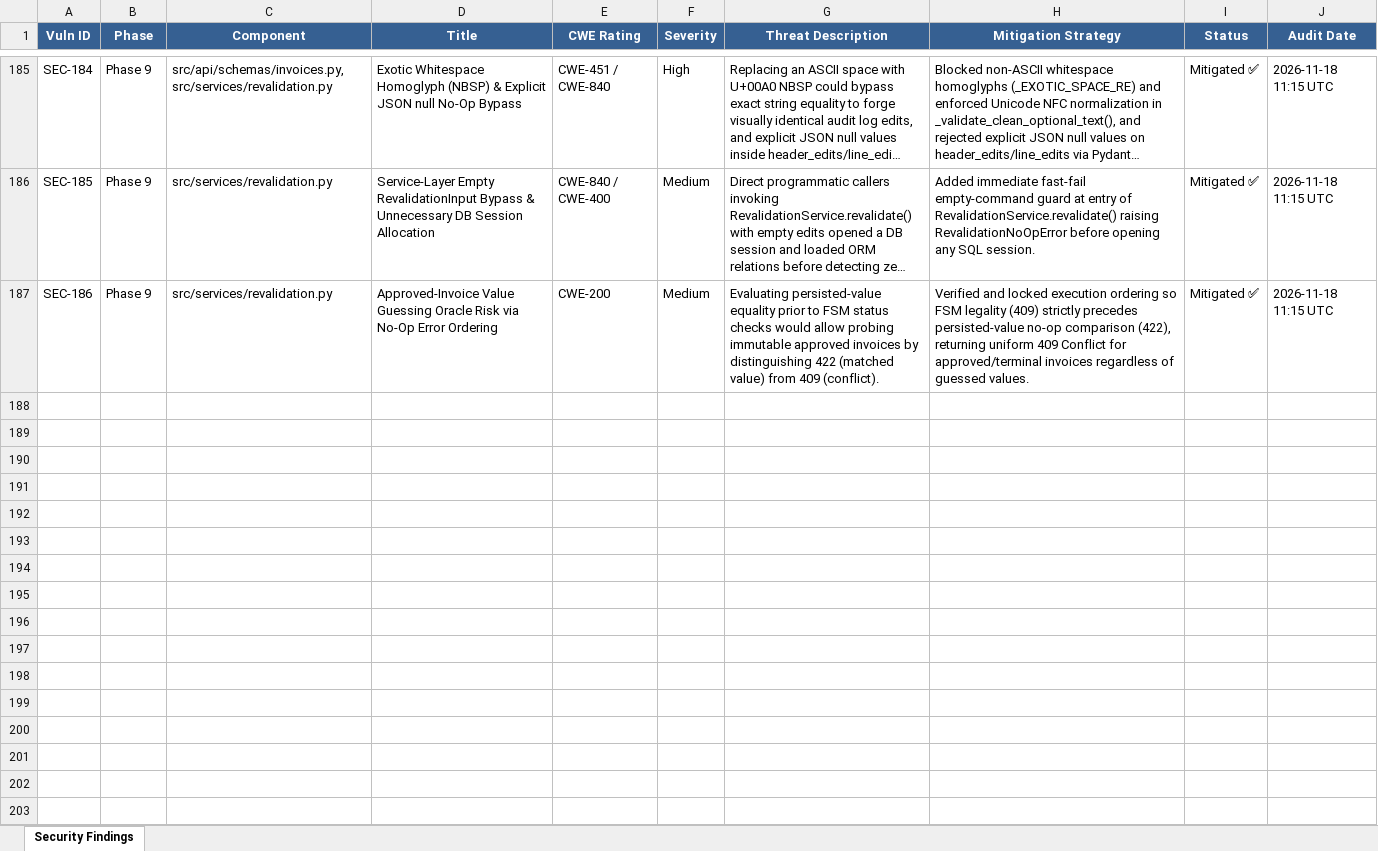
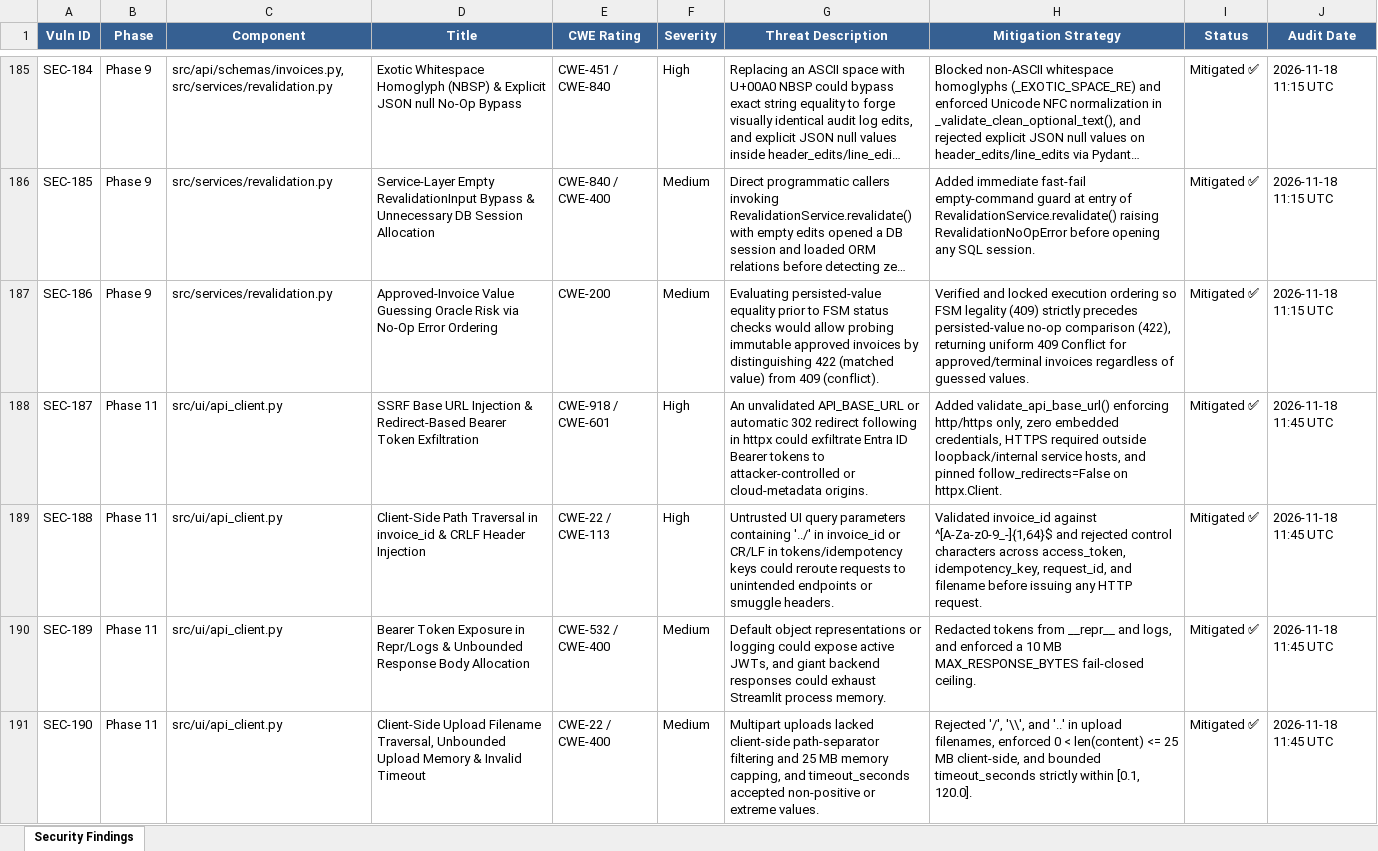
Before and after one commit to lokesh-repaka/enterprise-ap-invoice-automation, an Excel workbook: docs/SECURITY_VULNERABILITIES.xlsx, sheet Security Findings, drawn as a sheet; only a part is shown, gaps mark what is left out; long unchanged cells end in …; values as stored, in another font and other column widths than the file's, no borders; the diff names each change by its address in the sheet, - before the commit and + after, or states it on an @@ line.

```diff
--- a/docs/SECURITY_VULNERABILITIES.xlsx (sheet Security Findings)
+++ b/docs/SECURITY_VULNERABILITIES.xlsx (sheet Security Findings)
+row 188: SEC-187 | Phase 11 | src/ui/api_client.py | SSRF Base URL Injection & Redirect-Based Bearer Token Exfiltration | CWE-918 / CWE-601 | High | An unvalidated API_BASE_URL or automatic 302 redirect following in httpx could exfiltrate Entra ID Bearer tokens to attacker-controlled or cloud-metadata origins. | Added validate_api_base_url() enforcing http/https only, zero embedded credentials, HTTPS required outside loopback/internal service hosts, and pinned follow_redirects=False on httpx.Client. | Mitigated ✅ | 2026-11-18 11:45 UTC
+row 189: SEC-188 | Phase 11 | src/ui/api_client.py | Client-Side Path Traversal in invoice_id & CRLF Header Injection | CWE-22 / CWE-113 | High | Untrusted UI query parameters containing '../' in invoice_id or CR/LF in tokens/idempotency keys could reroute requests to unintended endpoints or smuggle headers. | Validated invoice_id against ^[A-Za-z0-9_-]{1,64}$ and rejected control characters across access_token, idempotency_key, request_id, and filename before issuing any HTTP request. | Mitigated ✅ | 2026-11-18 11:45 UTC
+row 190: SEC-189 | Phase 11 | src/ui/api_client.py | Bearer Token Exposure in Repr/Logs & Unbounded Response Body Allocation | CWE-532 / CWE-400 | Medium | Default object representations or logging could expose active JWTs, and giant backend responses could exhaust Streamlit process memory. | Redacted tokens from __repr__ and logs, and enforced a 10 MB MAX_RESPONSE_BYTES fail-closed ceiling. | Mitigated ✅ | 2026-11-18 11:45 UTC
+row 191: SEC-190 | Phase 11 | src/ui/api_client.py | Client-Side Upload Filename Traversal, Unbounded Upload Memory & Invalid Timeout | CWE-22 / CWE-400 | Medium | Multipart uploads lacked client-side path-separator filtering and 25 MB memory capping, and timeout_seconds accepted non-positive or extreme values. | Rejected '/', '\\', and '..' in upload filenames, enforced 0 < len(content) <= 25 MB client-side, and bounded timeout_seconds strictly within [0.1, 120.0]. | Mitigated ✅ | 2026-11-18 11:45 UTC
```
Also changed, not shown: docs/TEST_CASES.xlsx, 4 other files.
